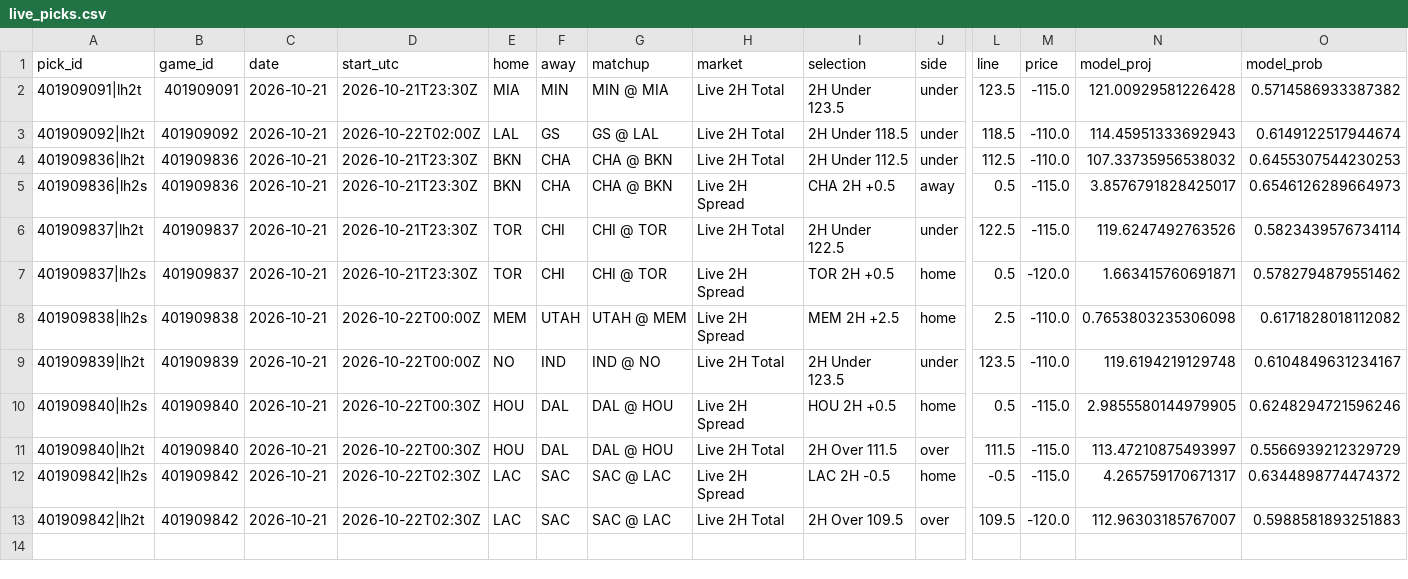
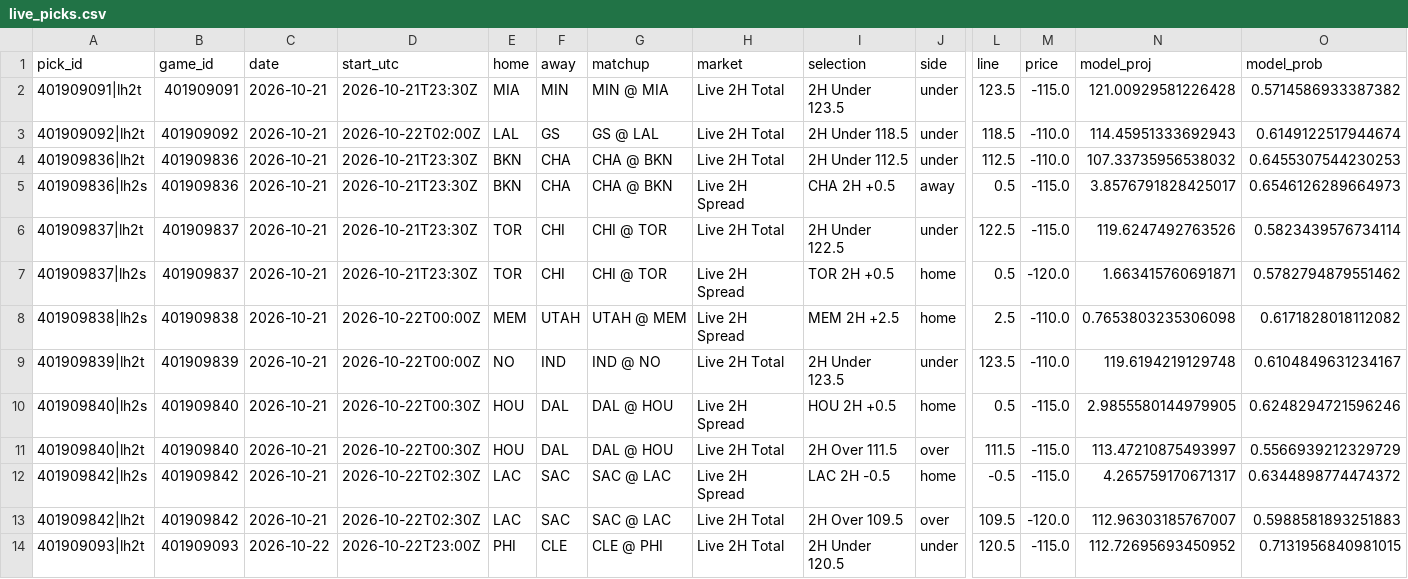
Before and after one commit to WallStreetQ/nba-model, a CSV file: model/live_picks.csv, drawn as a sheet; only a part is shown, gaps mark what is left out; rows hold the shown columns only; the diff names each change by its address in the sheet, - before the commit and + after, or states it on an @@ line.

```diff
--- a/model/live_picks.csv
+++ b/model/live_picks.csv
+row 14: 401909093|lh2t | 401909093 | 2026-10-22 | 2026-10-22T23:00Z | PHI | CLE | CLE @ PHI | Live 2H Total | 2H Under 120.5 | under | 120.5 | -115.0 | 112.72695693450952 | 0.7131956840981015
```
Also changed, not shown: model/halftime_log.csv, 1 other file.
